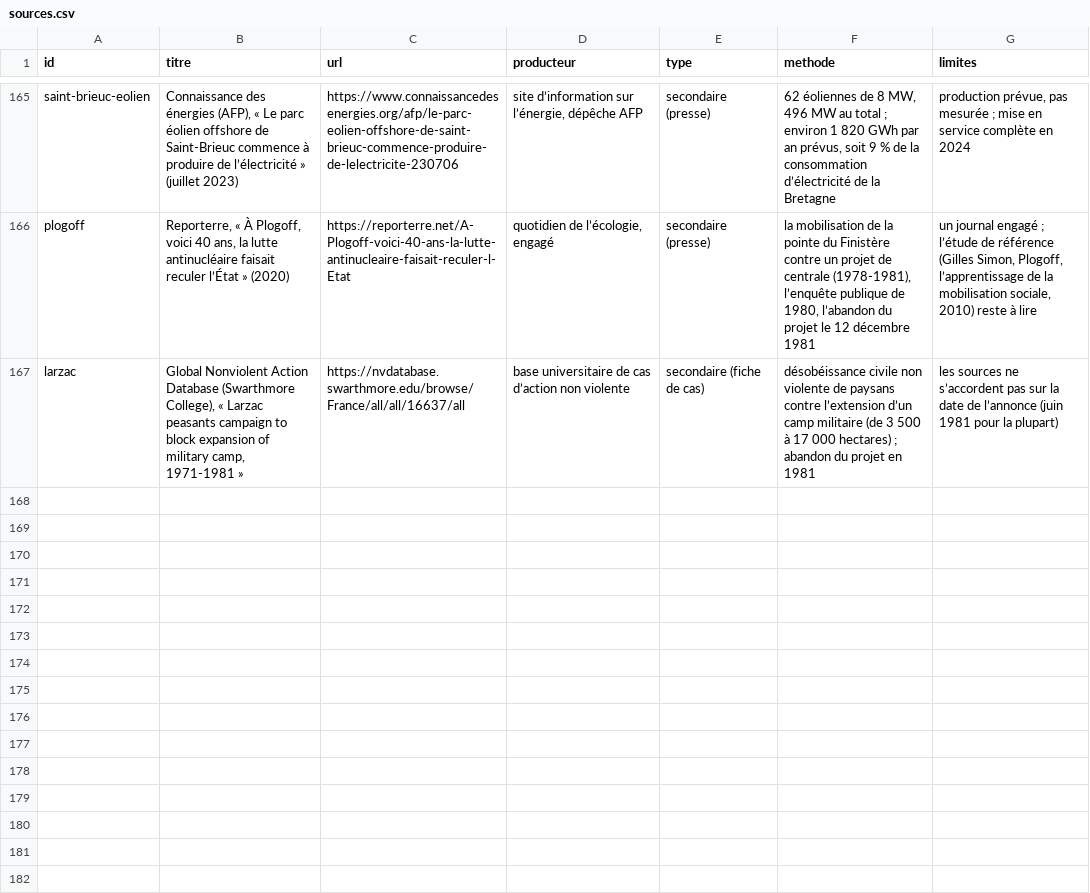
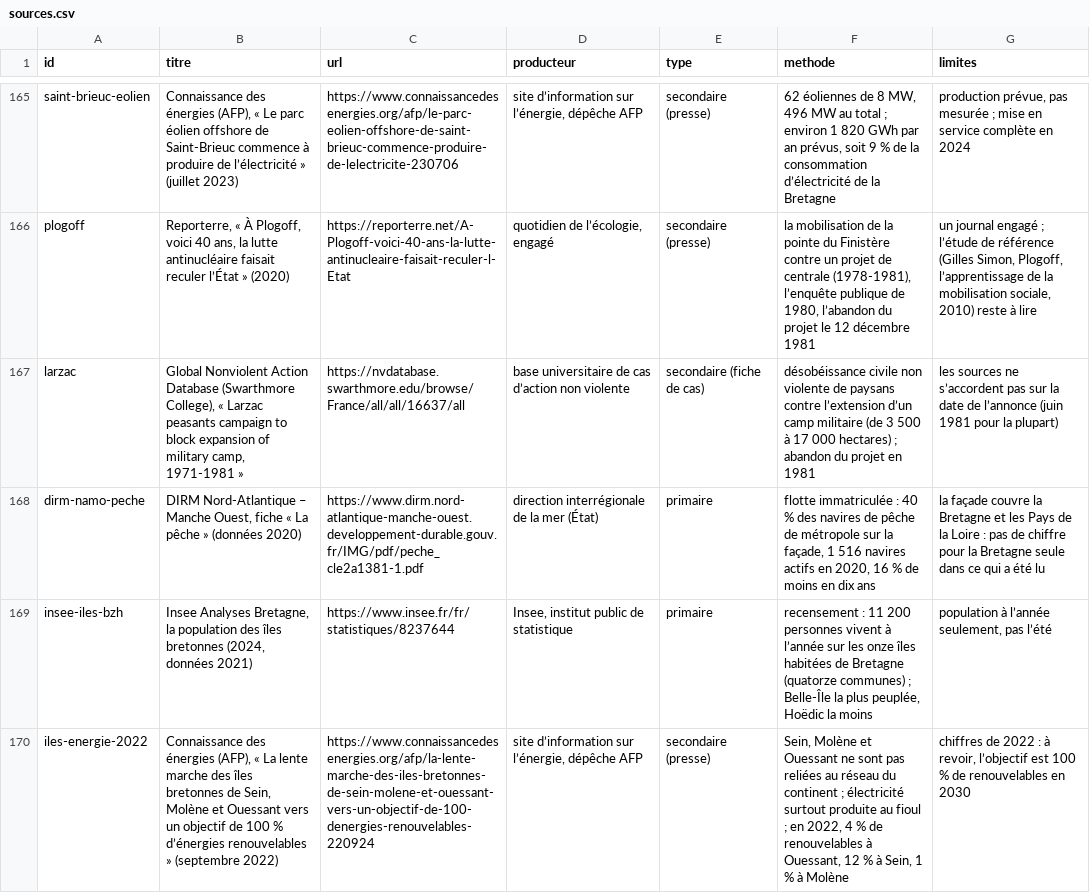
Before and after one commit to labo-de-la-bande/labo-de-la-bande.github.io, a CSV file: data/sources.csv, drawn as a sheet; only a part is shown, gaps mark what is left out; the diff names each change by its address in the sheet, - before the commit and + after, or states it on an @@ line.

```diff
--- a/data/sources.csv
+++ b/data/sources.csv
+row 168: dirm-namo-peche | DIRM Nord-Atlantique – Manche Ouest, fiche « La pêche » (données 2020) | https://www.dirm.nord-atlantique-manche-ouest.developpement-durable.gouv.fr/IMG/pdf/peche_cle2a1381-1.pdf | direction interrégionale de la mer (État) | primaire | flotte immatriculée : 40 % des navires de pêche de métropole sur la façade, 1 516 navires actifs en 2020, 16 % de moins en dix ans | la façade couvre la Bretagne et les Pays de la Loire : pas de chiffre pour la Bretagne seule dans ce qui a été lu
+row 169: insee-iles-bzh | Insee Analyses Bretagne, la population des îles bretonnes (2024, données 2021) | https://www.insee.fr/fr/statistiques/8237644 | Insee, institut public de statistique | primaire | recensement : 11 200 personnes vivent à l’année sur les onze îles habitées de Bretagne (quatorze communes) ; Belle-Île la plus peuplée, Hoëdic la moins | population à l’année seulement, pas l’été
+row 170: iles-energie-2022 | Connaissance des énergies (AFP), « La lente marche des îles bretonnes de Sein, Molène et Ouessant vers un objectif de 100 % d’énergies renouvelables » (septembre 2022) | https://www.connaissancedesenergies.org/afp/la-lente-marche-des-iles-bretonnes-de-sein-molene-et-ouessant-vers-un-objectif-de-100-denergies-renouvelables-220924 | site d’information sur l’énergie, dépêche AFP | secondaire (presse) | Sein, Molène et Ouessant ne sont pas reliées au réseau du continent ; électricité surtout produite au fioul ; en 2022, 4 % de renouvelables à Ouessant, 12 % à Sein, 1 % à Molène | chiffres de 2022 : à revoir, l’objectif est 100 % de renouvelables en 2030
```
Also changed, not shown: data/pays/fr/convoitises.csv, 2 other files.
